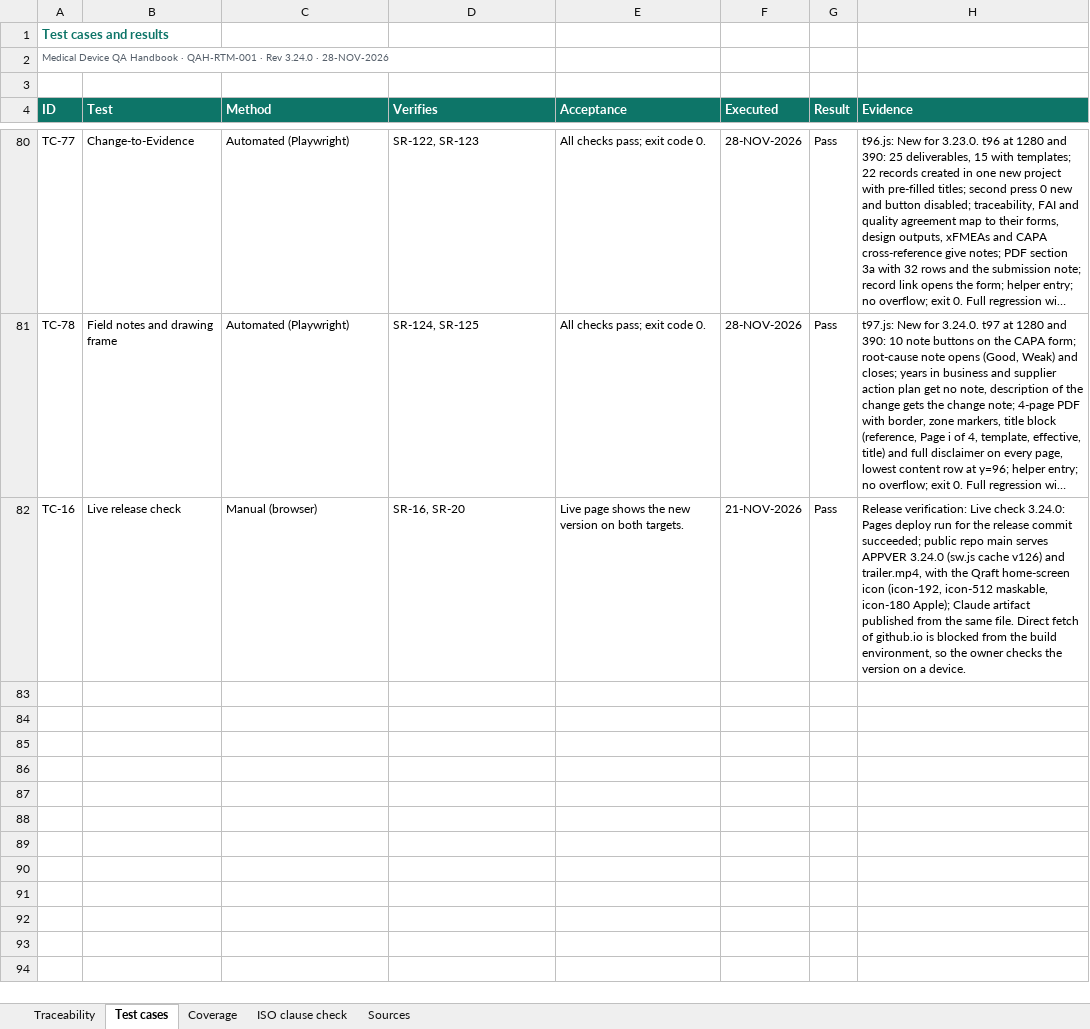
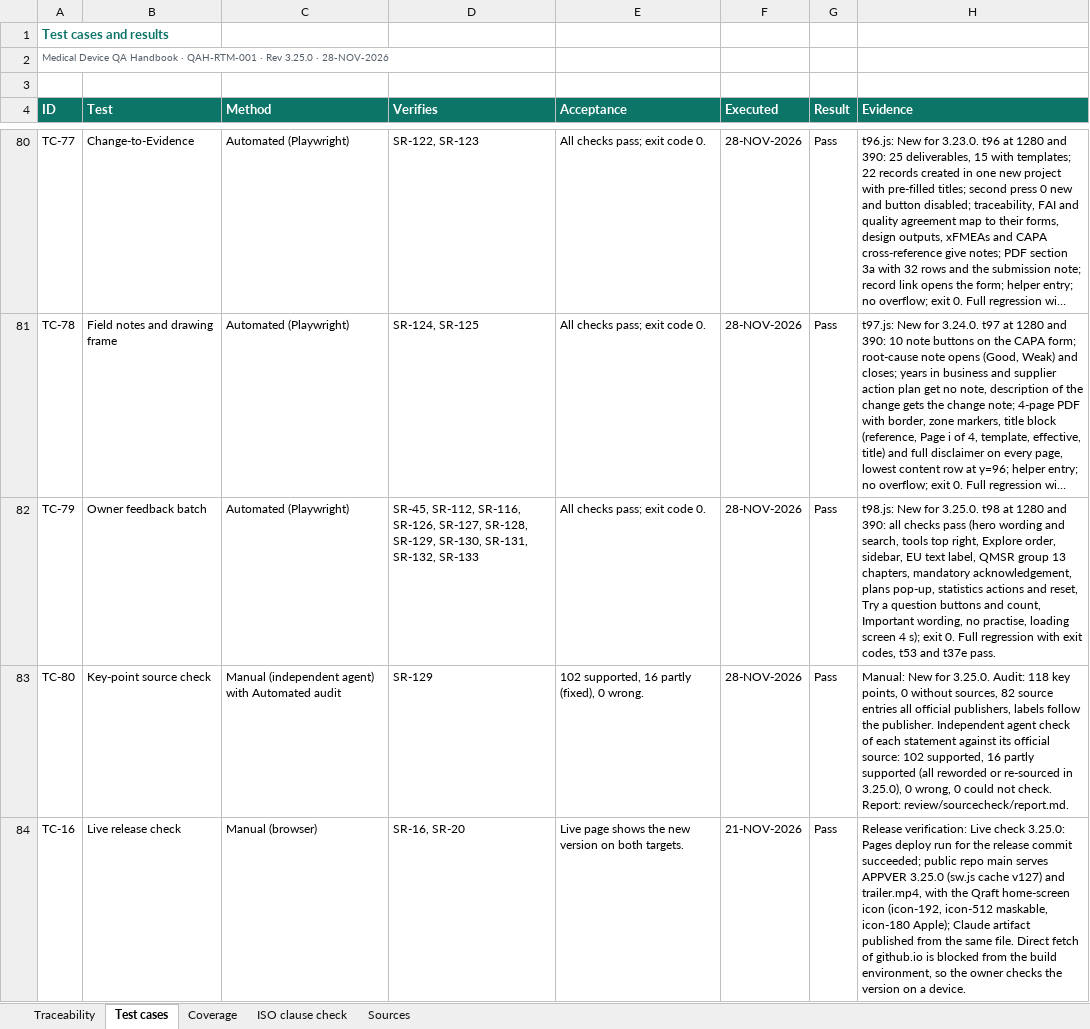
Before and after one commit to artisseri12asaf/qms-refresher, an Excel workbook: vv/RTM.xlsx, sheet Test cases, drawn as a sheet; only a part is shown, gaps mark what is left out; long unchanged cells end in …; values as stored, in another font and other column widths than the file's, no borders; addresses are those after the commit; the diff names each change by its address in the sheet, - before the commit and + after, or states it on an @@ line.

```diff
--- a/vv/RTM.xlsx (sheet Test cases)
+++ b/vv/RTM.xlsx (sheet Test cases)
-A2 (ID): …· Rev 3.24.0 · 28-NOV-2026
+A2 (ID): …· Rev 3.25.0 · 28-NOV-2026
+row 82: TC-79 | Owner feedback batch | Automated (Playwright) | SR-45, SR-112, SR-116, SR-126, SR-127, SR-128, SR-129, SR-130, SR-131, SR-132, SR-133 | All checks pass; exit code 0. | 28-NOV-2026 | Pass | t98.js: New for 3.25.0. t98 at 1280 and 390: all checks pass (hero wording and search, tools top right, Explore order, sidebar, EU text label, QMSR group 13 chapters, mandatory acknowledgement, plans pop-up, statistics actions and reset, Try a question buttons and count, Important wording, no practise, loading screen 4 s); exit 0. Full regression with exit codes, t53 and t37e pass.
+row 83: TC-80 | Key-point source check | Manual (independent agent) with Automated audit | SR-129 | 102 supported, 16 partly (fixed), 0 wrong. | 28-NOV-2026 | Pass | Manual: New for 3.25.0. Audit: 118 key points, 0 without sources, 82 source entries all official publishers, labels follow the publisher. Independent agent check of each statement against its official source: 102 supported, 16 partly supported (all reworded or re-sourced in 3.25.0), 0 wrong, 0 could not check. Report: review/sourcecheck/report.md.
-H84 (Evidence): …Live check 3.24.0: Pages deploy run for the release commit succeeded; public repo main serves APPVER 3.24.0 (sw.js cache v126) and trailer.mp4,…
+H84 (Evidence): …Live check 3.25.0: Pages deploy run for the release commit succeeded; public repo main serves APPVER 3.25.0 (sw.js cache v127) and trailer.mp4,…
```
Also changed, not shown: sheet Traceability, sheet Coverage, sheet Sources, sheet ISO clause check, 15 other files.
